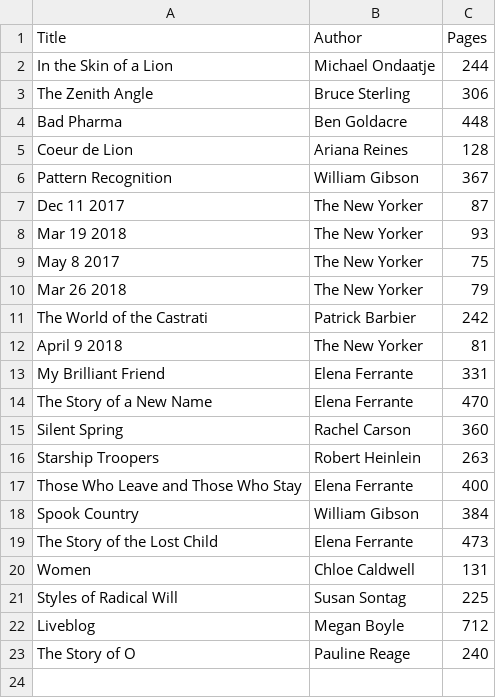
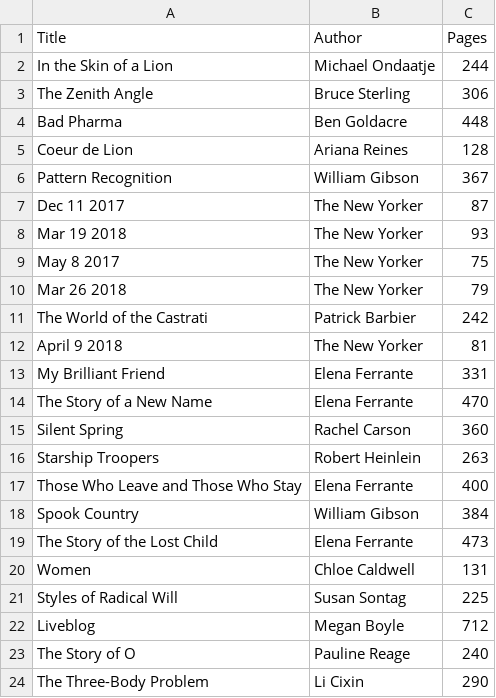
Before and after one commit to ptsteadman/notebook, a CSV file: books.csv, drawn as a sheet.

```diff
--- a/books.csv
+++ b/books.csv
@@ -23 +23,2 @@ Liveblog,Megan Boyle,712
 The Story of O,Pauline Reage,240
+The Three-Body Problem,Li Cixin,290
```
Also changed, not shown: 1 other file.
